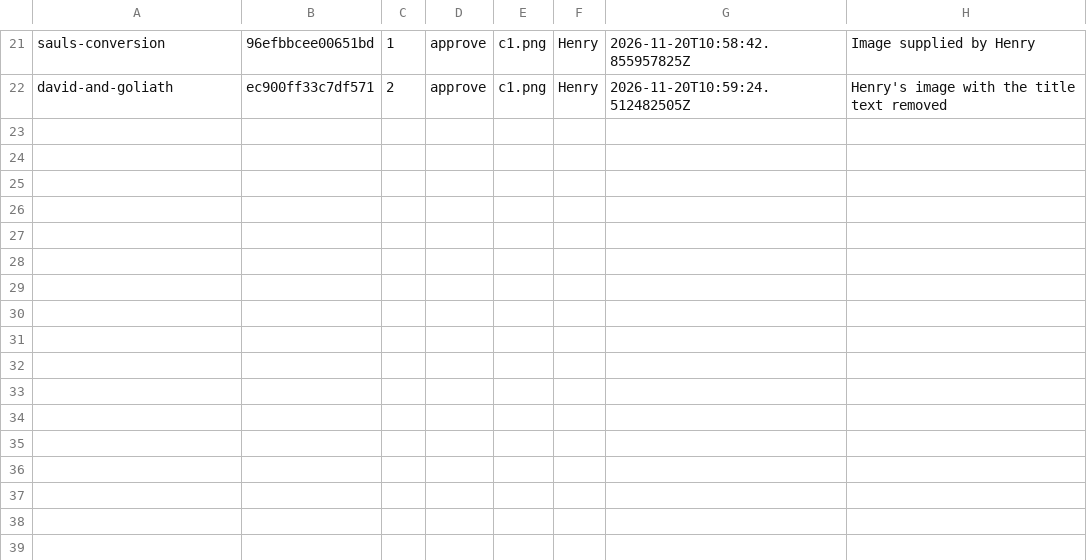
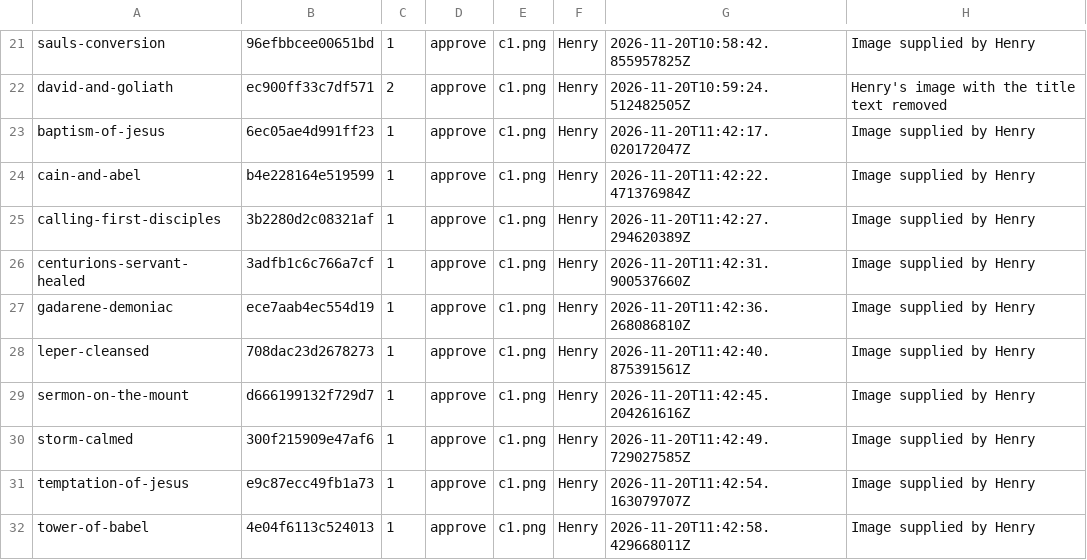
Before and after one commit to StreamDek/BibleProject, a TSV file: content/art/review.tsv, drawn as a sheet; only a part is shown, gaps mark what is left out.

```diff
--- a/content/art/review.tsv
+++ b/content/art/review.tsv
@@ -22 +22,11 @@ sauls-conversion	96efbbcee00651bd	1	approve	c1.png	Henry	2026-11-20T10:58:42.855
 david-and-goliath	ec900ff33c7df571	2	approve	c1.png	Henry	2026-11-20T10:59:24.512482505Z	Henry's image with the title text removed
+baptism-of-jesus	6ec05ae4d991ff23	1	approve	c1.png	Henry	2026-11-20T11:42:17.020172047Z	Image supplied by Henry
+cain-and-abel	b4e228164e519599	1	approve	c1.png	Henry	2026-11-20T11:42:22.471376984Z	Image supplied by Henry
+calling-first-disciples	3b2280d2c08321af	1	approve	c1.png	Henry	2026-11-20T11:42:27.294620389Z	Image supplied by Henry
+centurions-servant-healed	3adfb1c6c766a7cf	1	approve	c1.png	Henry	2026-11-20T11:42:31.900537660Z	Image supplied by Henry
+gadarene-demoniac	ece7aab4ec554d19	1	approve	c1.png	Henry	2026-11-20T11:42:36.268086810Z	Image supplied by Henry
+leper-cleansed	708dac23d2678273	1	approve	c1.png	Henry	2026-11-20T11:42:40.875391561Z	Image supplied by Henry
+sermon-on-the-mount	d666199132f729d7	1	approve	c1.png	Henry	2026-11-20T11:42:45.204261616Z	Image supplied by Henry
+storm-calmed	300f215909e47af6	1	approve	c1.png	Henry	2026-11-20T11:42:49.729027585Z	Image supplied by Henry
+temptation-of-jesus	e9c87ecc49fb1a73	1	approve	c1.png	Henry	2026-11-20T11:42:54.163079707Z	Image supplied by Henry
+tower-of-babel	4e04f6113c524013	1	approve	c1.png	Henry	2026-11-20T11:42:58.429668011Z	Image supplied by Henry
```
Also changed, not shown: 13 other files.
